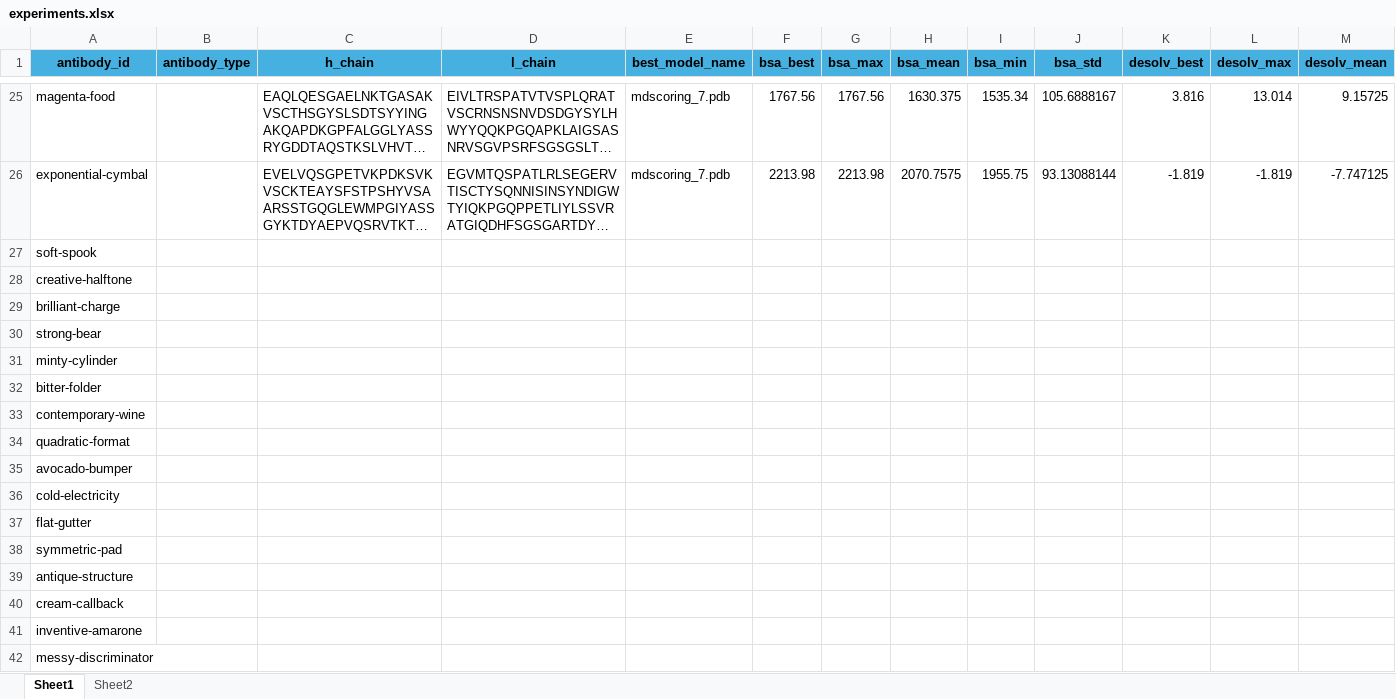
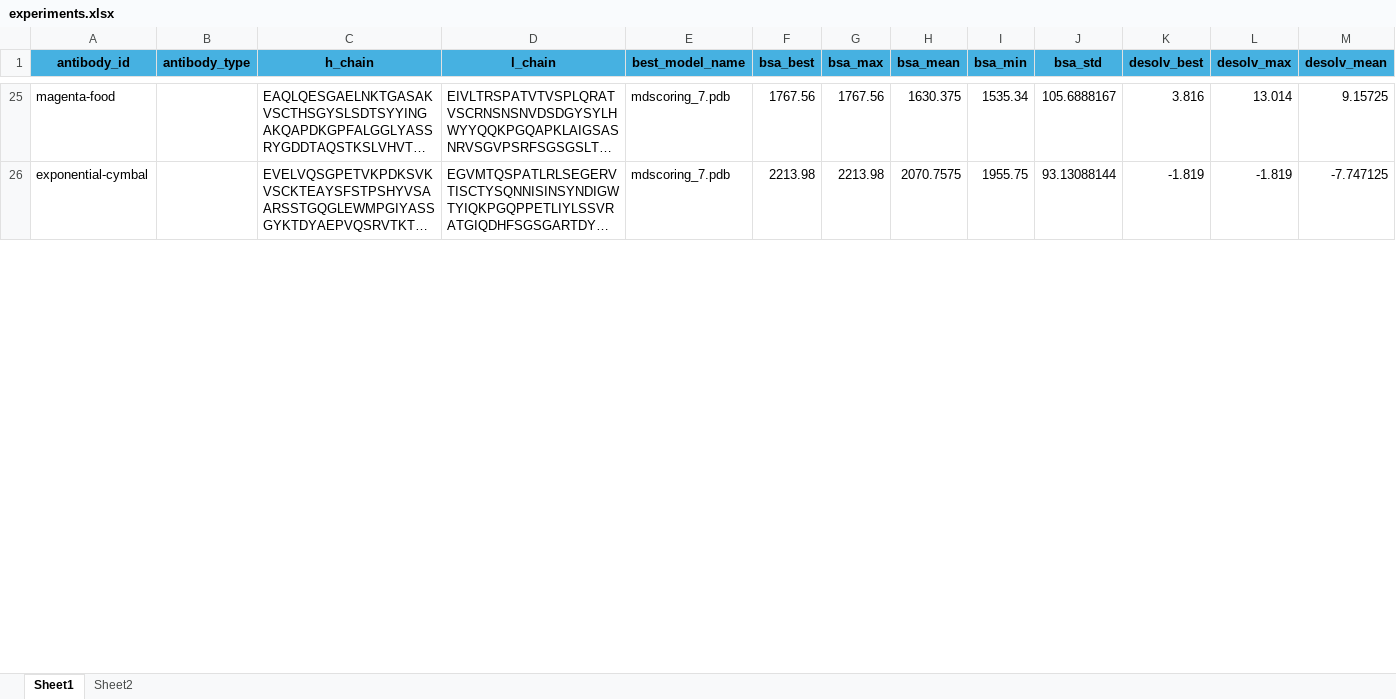
Before and after one commit to Santollan/Frankies, an Excel workbook: paper/experiments.xlsx, sheet Sheet1, drawn as a sheet; only a part is shown, gaps mark what is left out; long unchanged cells end in …; values as stored, in another font and other column widths than the file's, no borders; removed rows and columns are numbered as before the commit, all else as after; rows hold the shown columns only; the diff covers the shown part only; the diff names each change by its address in the sheet, - before the commit and + after, or states it on an @@ line.

Commit message:
Completed experiments excel

```diff
--- a/paper/experiments.xlsx (sheet Sheet1)
+++ b/paper/experiments.xlsx (sheet Sheet1)
-row 27: soft-spook
-row 28: creative-halftone
-row 29: brilliant-charge
-row 30: strong-bear
-row 31: minty-cylinder
-row 32: bitter-folder
-row 33: contemporary-wine
-row 34: quadratic-format
-row 35: avocado-bumper
-row 36: cold-electricity
-row 37: flat-gutter
-row 38: symmetric-pad
-row 39: antique-structure
-row 40: cream-callback
-row 41: inventive-amarone
-row 42: messy-discriminator
```
Also changed, not shown: 16 added rows elsewhere in this sheet, paper/raw_experiments.xlsx, 2 other files.
